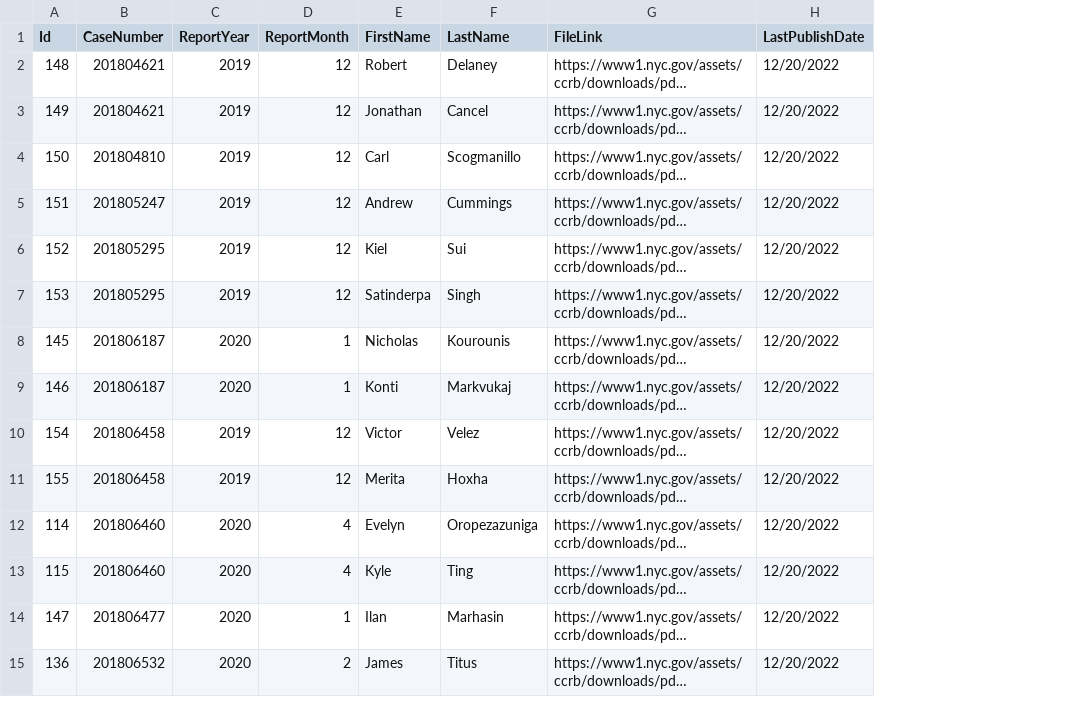
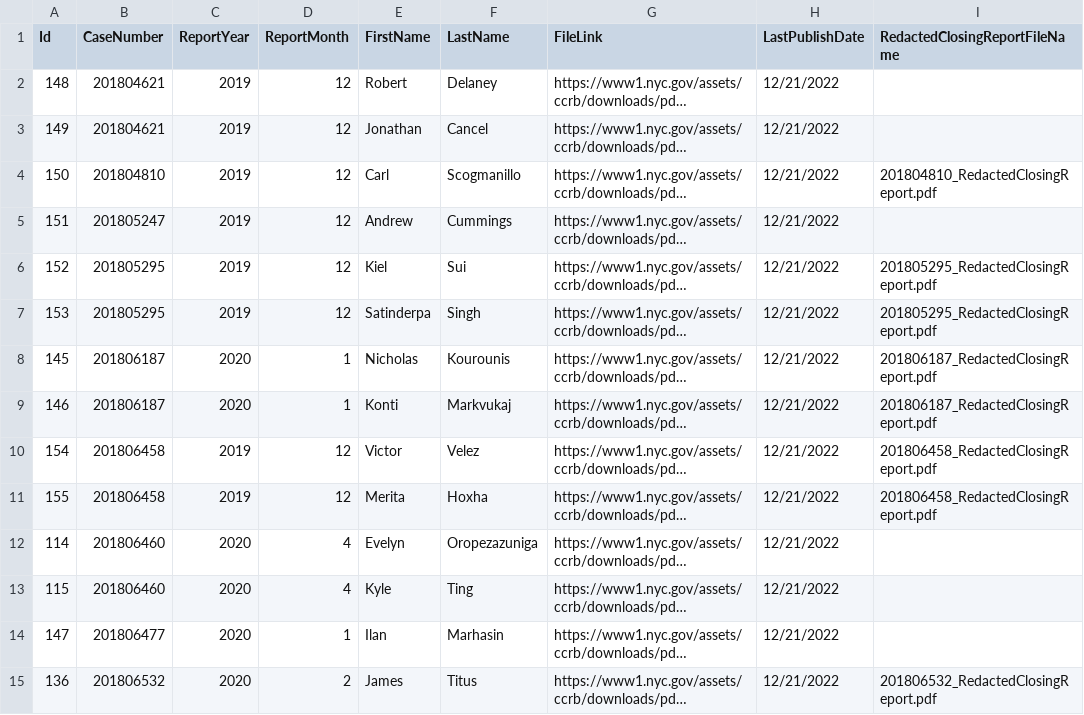
Before and after one commit to ryanwatkins/ccrb-complaint-records, a CSV file: departureletters.csv, drawn as a sheet; only a part is shown; long unchanged cells end in …; the diff covers the shown part only; the diff names each change by its address in the sheet, - before the commit and + after, or states it on an @@ line.

```diff
--- a/departureletters.csv
+++ b/departureletters.csv
+column I (RedactedClosingReportFileName), rows 4-15: 201804810_RedactedClosingReport.pdf |  | 201805295_RedactedClosingReport.pdf | 201805295_RedactedClosingReport.pdf | 201806187_RedactedClosingReport.pdf | 201806187_RedactedClosingReport.pdf | 201806458_RedactedClosingReport.pdf | 201806458_RedactedClosingReport.pdf |  |  |  | 201806532_RedactedClosingReport.pdf
-H2:H15 (LastPublishDate): 12/20/2022
+H2:H15 (LastPublishDate): 12/21/2022
```
Also changed, not shown: 141 edited cells elsewhere in this file, 3 other files.
